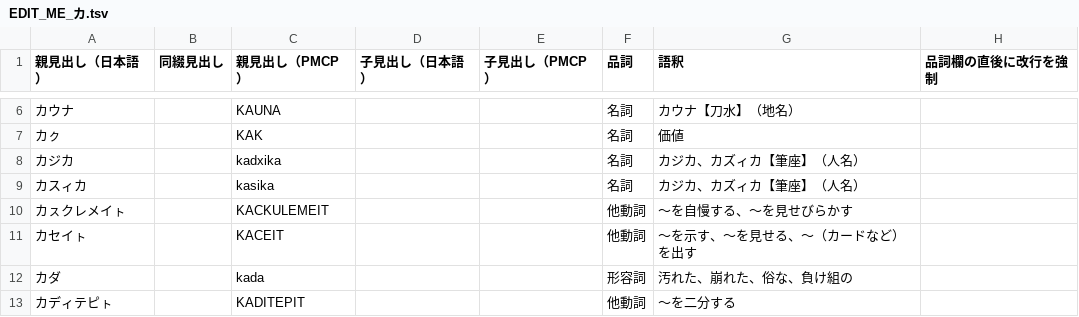
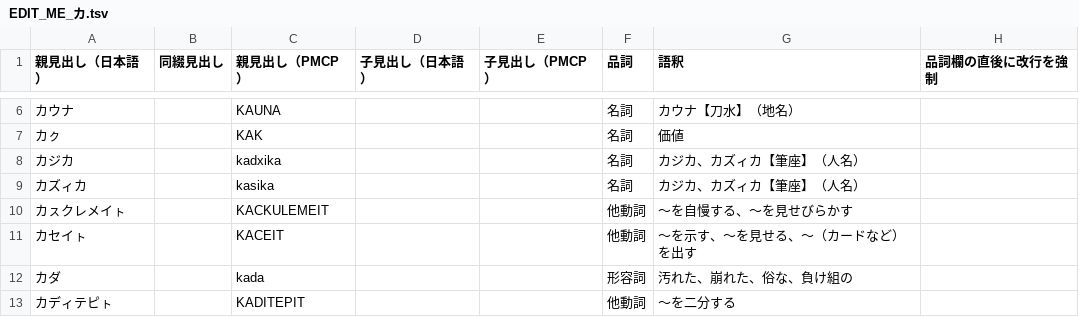
Before and after one commit to sozysozbot/pmcp_50on, a TSV file: dictionary/EDIT_ME_カ.tsv, drawn as a sheet; only a part is shown, gaps mark what is left out.

```diff
--- a/dictionary/EDIT_ME_カ.tsv
+++ b/dictionary/EDIT_ME_カ.tsv
@@ -8,3 +8,3 @@
 カジカ		kadxika			名詞	カジカ、カズィカ【筆座】（人名）	
-カスィカ		kasika			名詞	カジカ、カズィカ【筆座】（人名）	
+カズィカ		kasika			名詞	カジカ、カズィカ【筆座】（人名）	
 カㇲクレメイㇳ		KACKULEMEIT			他動詞	～を自慢する、～を見せびらかす	
```
Also changed, not shown: dictionary/EDIT_ME_ア.tsv, dictionary/EDIT_ME_サ.tsv, 15 other files.
